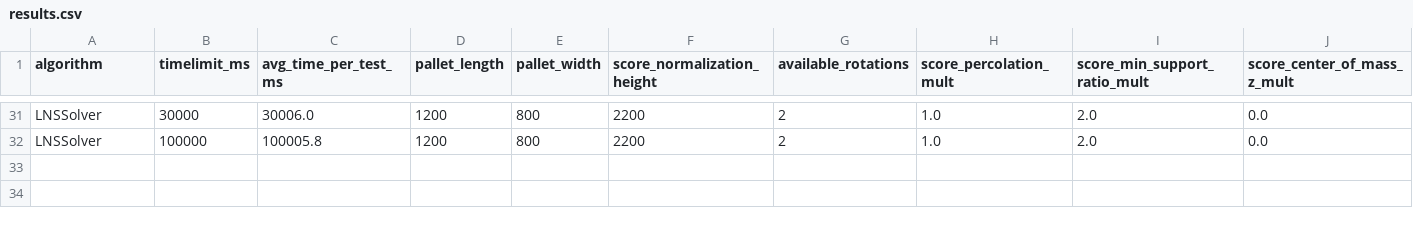
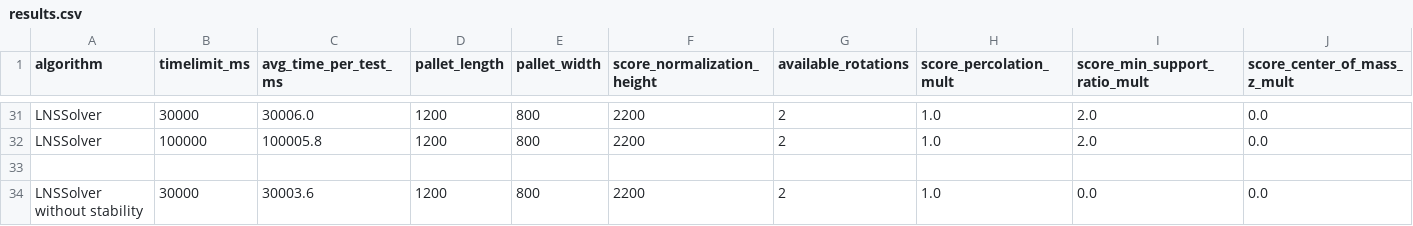
Before and after one commit to Straple/Palletizer, a CSV file: logs/results.csv, drawn as a sheet; only a part is shown, gaps mark what is left out; rows hold the shown columns only; the diff names each change by its address in the sheet, - before the commit and + after, or states it on an @@ line.

```diff
--- a/logs/results.csv
+++ b/logs/results.csv
+row 33: (empty)
+row 34: LNSSolver without stability | 30000 | 30003.6 | 1200 | 800 | 2200 | 2 | 1.0 | 0.0 | 0.0
```
Also changed, not shown: 2 other files.
